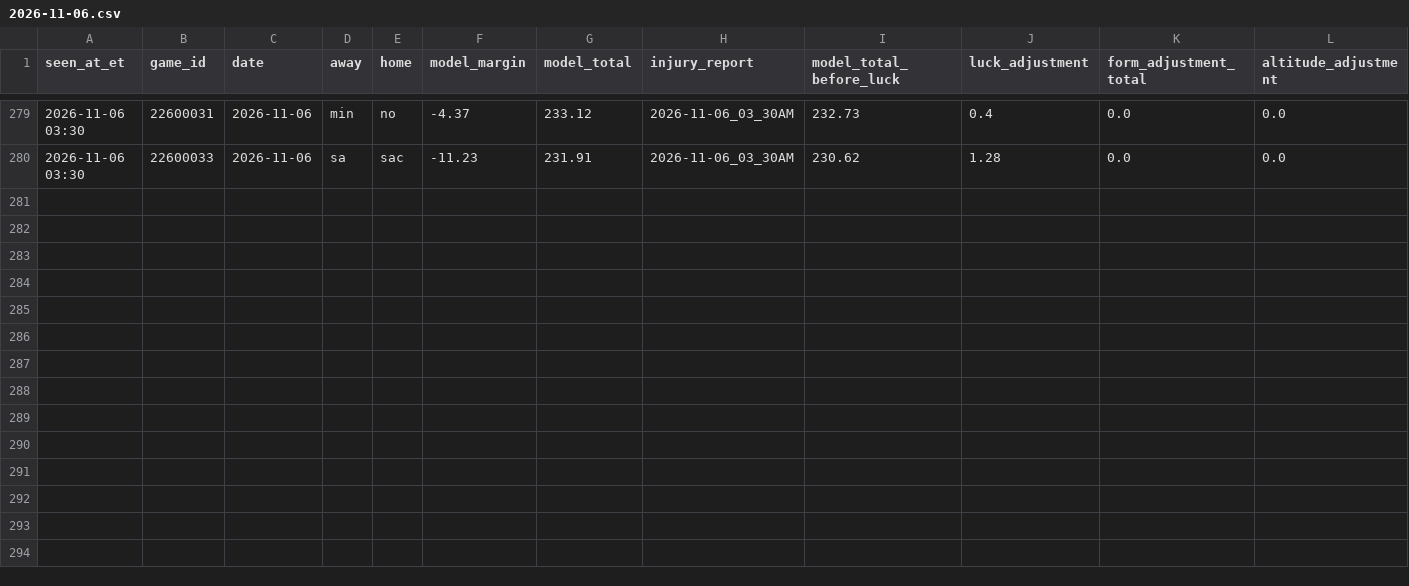
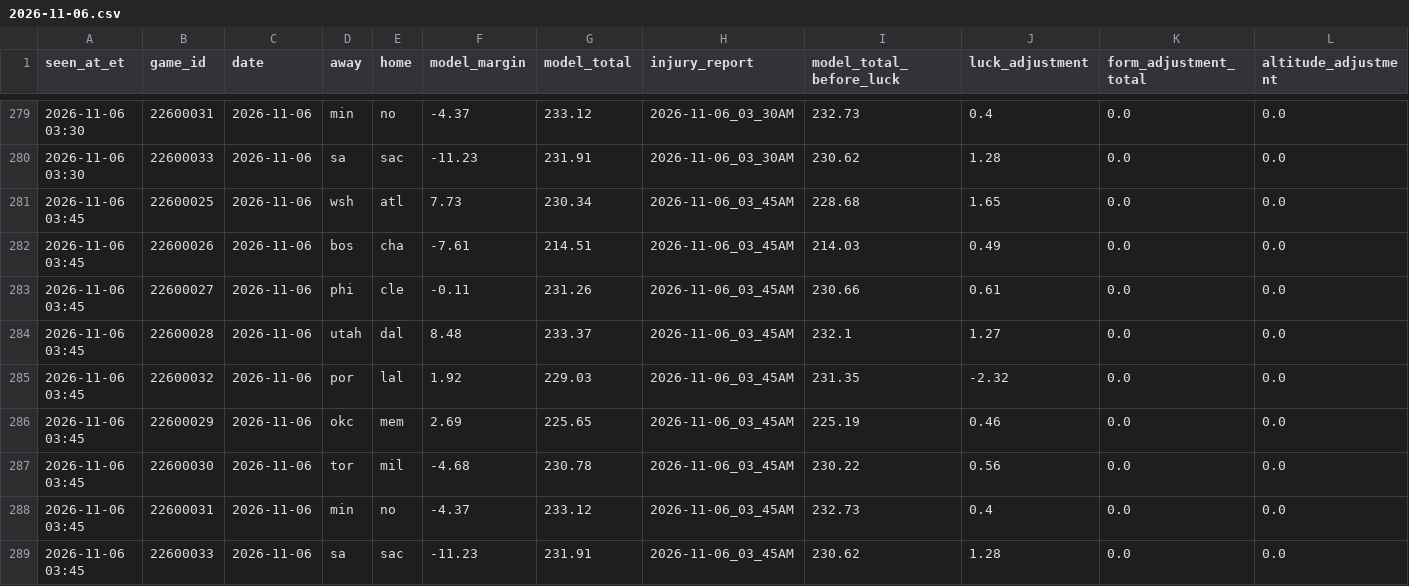
Before and after one commit to JeffreyD24/nba-mixed-model, a CSV file: research/model/2026-11-06.csv, drawn as a sheet; only a part is shown, gaps mark what is left out; rows hold the shown columns only; the diff names each change by its address in the sheet, - before the commit and + after, or states it on an @@ line.

```diff
--- a/research/model/2026-11-06.csv
+++ b/research/model/2026-11-06.csv
+row 281: 2026-11-06 03:45 | 22600025 | 2026-11-06 | wsh | atl | 7.73 | 230.34 | 2026-11-06_03_45AM | 228.68 | 1.65 | 0.0 | 0.0
+row 282: 2026-11-06 03:45 | 22600026 | 2026-11-06 | bos | cha | -7.61 | 214.51 | 2026-11-06_03_45AM | 214.03 | 0.49 | 0.0 | 0.0
+row 283: 2026-11-06 03:45 | 22600027 | 2026-11-06 | phi | cle | -0.11 | 231.26 | 2026-11-06_03_45AM | 230.66 | 0.61 | 0.0 | 0.0
+row 284: 2026-11-06 03:45 | 22600028 | 2026-11-06 | utah | dal | 8.48 | 233.37 | 2026-11-06_03_45AM | 232.1 | 1.27 | 0.0 | 0.0
+row 285: 2026-11-06 03:45 | 22600032 | 2026-11-06 | por | lal | 1.92 | 229.03 | 2026-11-06_03_45AM | 231.35 | -2.32 | 0.0 | 0.0
+row 286: 2026-11-06 03:45 | 22600029 | 2026-11-06 | okc | mem | 2.69 | 225.65 | 2026-11-06_03_45AM | 225.19 | 0.46 | 0.0 | 0.0
+row 287: 2026-11-06 03:45 | 22600030 | 2026-11-06 | tor | mil | -4.68 | 230.78 | 2026-11-06_03_45AM | 230.22 | 0.56 | 0.0 | 0.0
+row 288: 2026-11-06 03:45 | 22600031 | 2026-11-06 | min | no | -4.37 | 233.12 | 2026-11-06_03_45AM | 232.73 | 0.4 | 0.0 | 0.0
+row 289: 2026-11-06 03:45 | 22600033 | 2026-11-06 | sa | sac | -11.23 | 231.91 | 2026-11-06_03_45AM | 230.62 | 1.28 | 0.0 | 0.0
```
Also changed, not shown: research/periods/2026-11-06.csv, research/polymarket/book_2026-11-07.csv, 26 other files.
